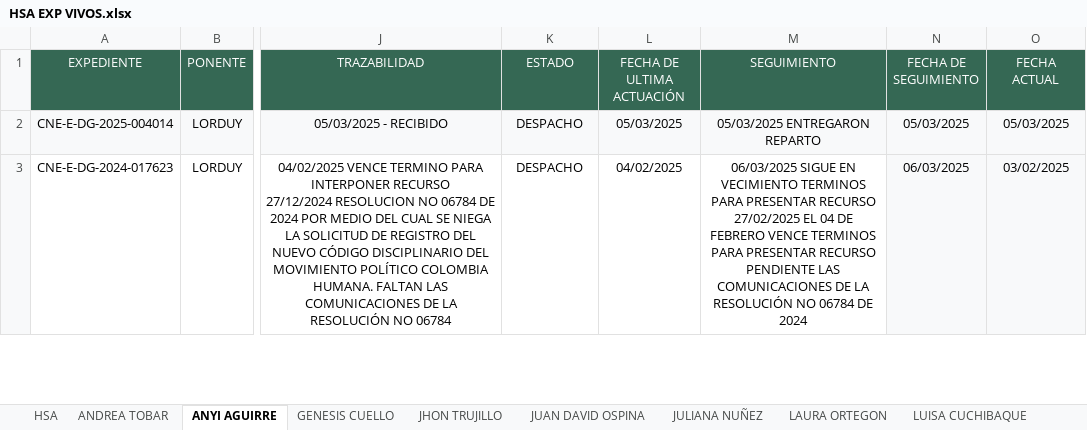
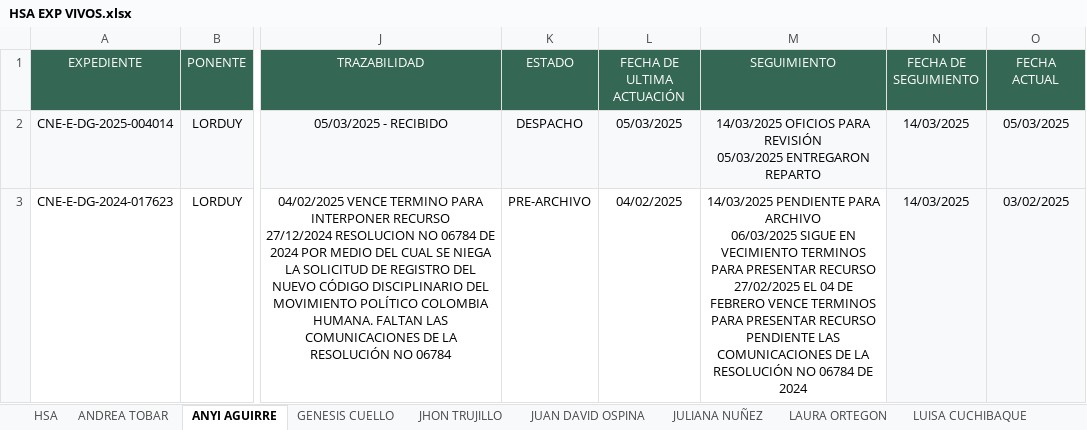
Before and after one commit to Kevininge-tech/EXPEDIENTES-VIVOS, an Excel workbook: HSA EXP VIVOS.xlsx, sheet ANYI AGUIRRE, drawn as a sheet; only a part is shown, gaps mark what is left out; values as stored, in another font and other column widths than the file's, no borders; ↵ is a line break in a cell; the diff covers the shown part only; the diff names each change by its address in the sheet, - before the commit and + after, or states it on an @@ line.

```diff
--- a/HSA EXP VIVOS.xlsx (sheet ANYI AGUIRRE)
+++ b/HSA EXP VIVOS.xlsx (sheet ANYI AGUIRRE)
-M2 (SEGUIMIENTO): 05/03/2025 ENTREGARON…
+M2 (SEGUIMIENTO): 14/03/2025 OFICIOS PARA REVISIÓN ↵ 05/03/2025 ENTREGARON…
-N2 (FECHA DE SEGUIMIENTO): 05/03/2025
+N2 (FECHA DE SEGUIMIENTO): 14/03/2025
-K3 (ESTADO): DESPACHO
+K3 (ESTADO): PRE-ARCHIVO
-M3 (SEGUIMIENTO): 06/03/2025 SIGUE…
+M3 (SEGUIMIENTO): 14/03/2025 PENDIENTE PARA ARCHIVO ↵ 06/03/2025 SIGUE…
-N3 (FECHA DE SEGUIMIENTO): 06/03/2025
+N3 (FECHA DE SEGUIMIENTO): 14/03/2025
```
Also changed, not shown: 4 edited cells elsewhere in this sheet, sheet HSA, sheet MONICA PARDO, sheet JUAN DAVID OSPINA, sheet LUISA CUCHIBAQUE, sheet JHON TRUJILLO, sheet GENESIS CUELLO, 5 more sheets, other sheet tabs.
